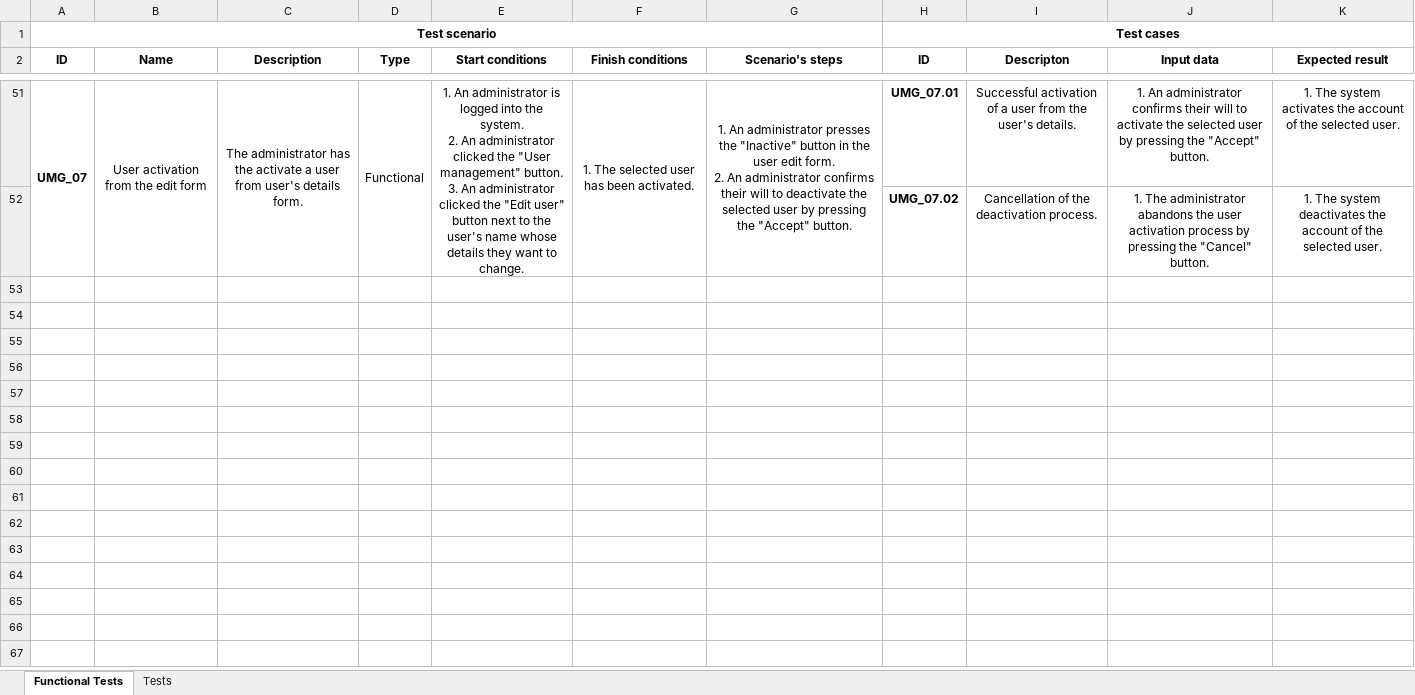
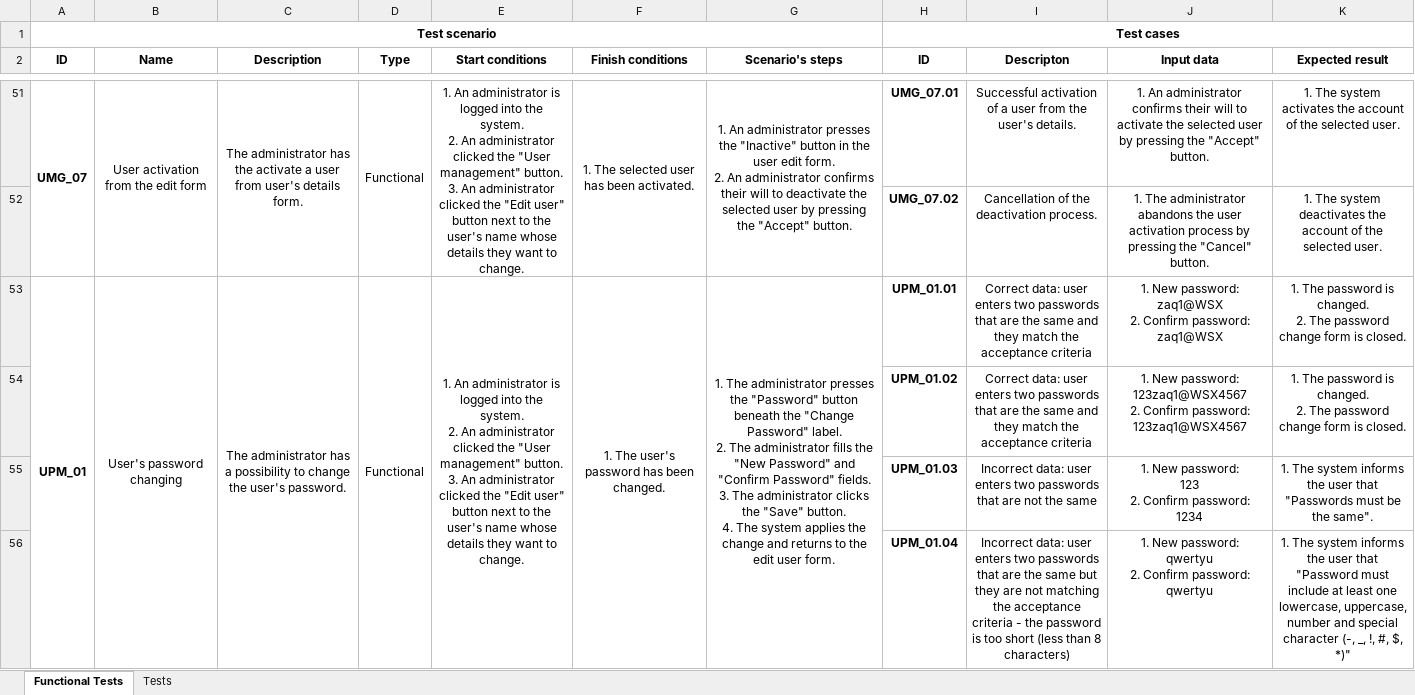
Before and after one commit to SykituS/HospitalSystem, an Excel workbook: Documents/System administration/Functional Tests - System administration module.xlsx, sheet Functional Tests, drawn as a sheet; only a part is shown, gaps mark what is left out; values as stored, in another font and other column widths than the file's, no borders; ↵ is a line break in a cell; the diff covers the shown part only; the diff names each change by its address in the sheet, - before the commit and + after, or states it on an @@ line.

Commit message:
Updated Functional Tests - System administration module.xlsx - the final version

```diff
--- a/Documents/System administration/Functional Tests - System administration module.xlsx (sheet Functional Tests)
+++ b/Documents/System administration/Functional Tests - System administration module.xlsx (sheet Functional Tests)
+row 53: UPM_01 | User's password changing | The administrator has a possibility to change the user's password. | Functional | 1. An administrator is logged into the system. ↵ 2. An administrator clicked the "User management" button. ↵ 3. An administrator clicked the "Edit user" button next to the user's name whose details they want to change. | 1. The user's password has been changed. | 1. The administrator presses the "Password" button beneath the "Change Password" label. ↵ 2. The administrator fills the "New Password" and "Confirm Password" fields. ↵ 3. The administrator clicks the "Save" button. ↵ 4. The system applies the change and returns to the edit user form. | UPM_01.01 | Correct data: user enters two passwords that are the same and they match the acceptance criteria | 1. New password: ↵ zaq1@WSX ↵ 2. Confirm password: ↵ zaq1@WSX | 1. The password is changed. ↵ 2. The password change form is closed.
+row 54:  |  |  |  |  |  |  | UPM_01.02 | Correct data: user enters two passwords that are the same and they match the acceptance criteria | 1. New password: ↵ 123zaq1@WSX4567 ↵ 2. Confirm password: ↵ 123zaq1@WSX4567 | 1. The password is changed. ↵ 2. The password change form is closed.
+row 55:  |  |  |  |  |  |  | UPM_01.03 | Incorrect data: user enters two passwords that are not the same | 1. New password: ↵ 123 ↵ 2. Confirm password: ↵ 1234 | 1. The system informs the user that "Passwords must be the same".
+row 56:  |  |  |  |  |  |  | UPM_01.04 | Incorrect data: user enters two passwords that are the same but they are not matching the acceptance criteria - the password is too short (less than 8 characters) | 1. New password: ↵ qwertyu ↵ 2. Confirm password: ↵ qwertyu | 1. The system informs the user that "Password must include at least one lowercase, uppercase, number and special character (-, _, !, #, $, *)"
```
Also changed, not shown: 12 added rows and 1 edited cell elsewhere in this sheet, sheet Tests.
